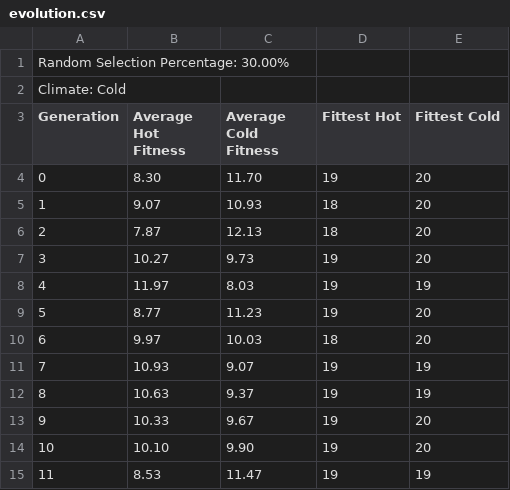
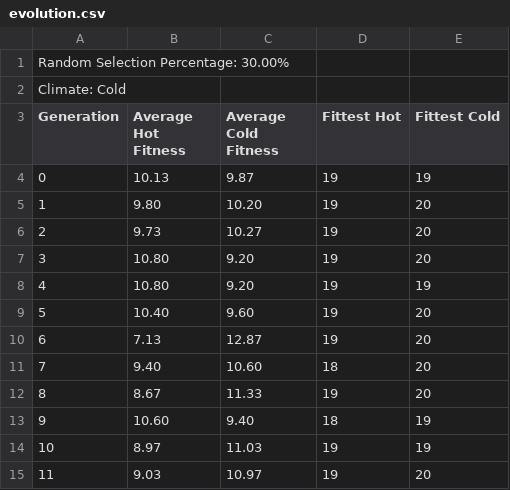
Before and after one commit to Clean-Coder-AI/genetic-algortihm-python, a CSV file: evolution.csv, drawn as a sheet; only a part is shown; the diff covers the shown part only.

```diff
--- a/evolution.csv
+++ b/evolution.csv
@@ -3,13 +3,13 @@ Climate: Cold
 Generation,Average Hot Fitness,Average Cold Fitness,Fittest Hot,Fittest Cold
-0,8.30,11.70,19,20
-1,9.07,10.93,18,20
-2,7.87,12.13,18,20
-3,10.27,9.73,19,20
-4,11.97,8.03,19,19
-5,8.77,11.23,19,20
-6,9.97,10.03,18,20
-7,10.93,9.07,19,19
-8,10.63,9.37,19,19
-9,10.33,9.67,19,20
-10,10.10,9.90,19,20
-11,8.53,11.47,19,19
+0,10.13,9.87,19,19
+1,9.80,10.20,19,20
+2,9.73,10.27,19,20
+3,10.80,9.20,19,20
+4,10.80,9.20,19,19
+5,10.40,9.60,19,20
+6,7.13,12.87,19,20
+7,9.40,10.60,18,20
+8,8.67,11.33,19,20
+9,10.60,9.40,18,19
+10,8.97,11.03,19,19
+11,9.03,10.97,19,20
```
Also changed, not shown: 48 edited cells elsewhere in this file, 2 other files.
